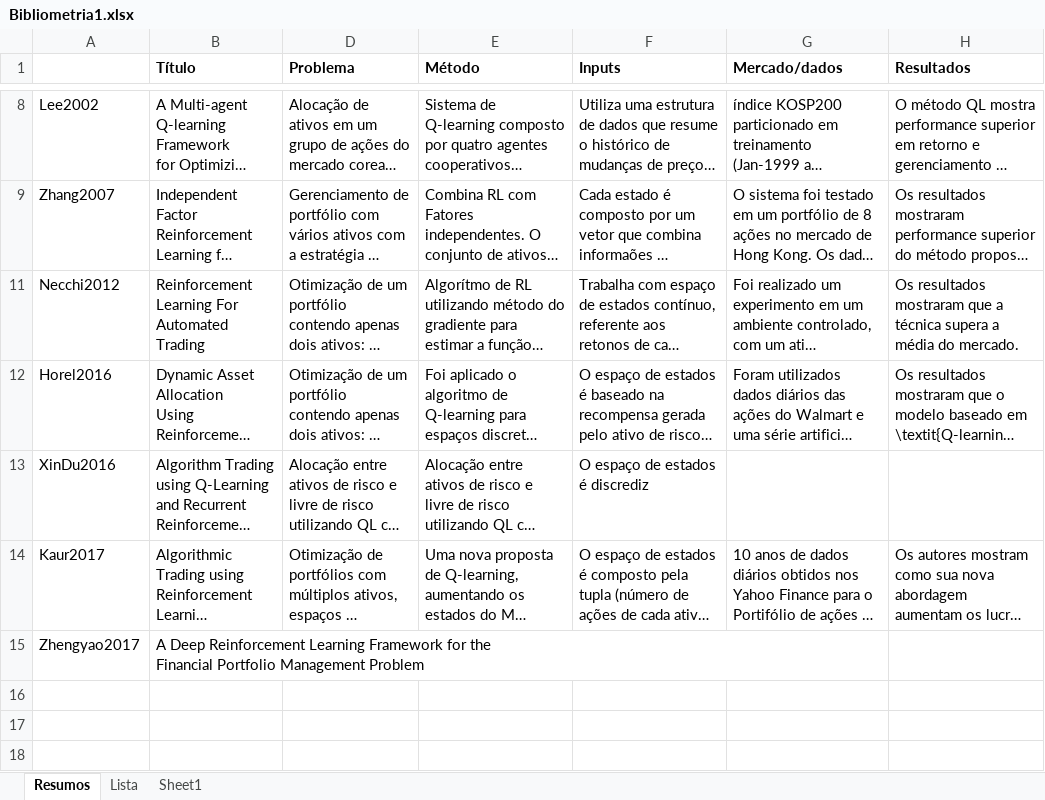
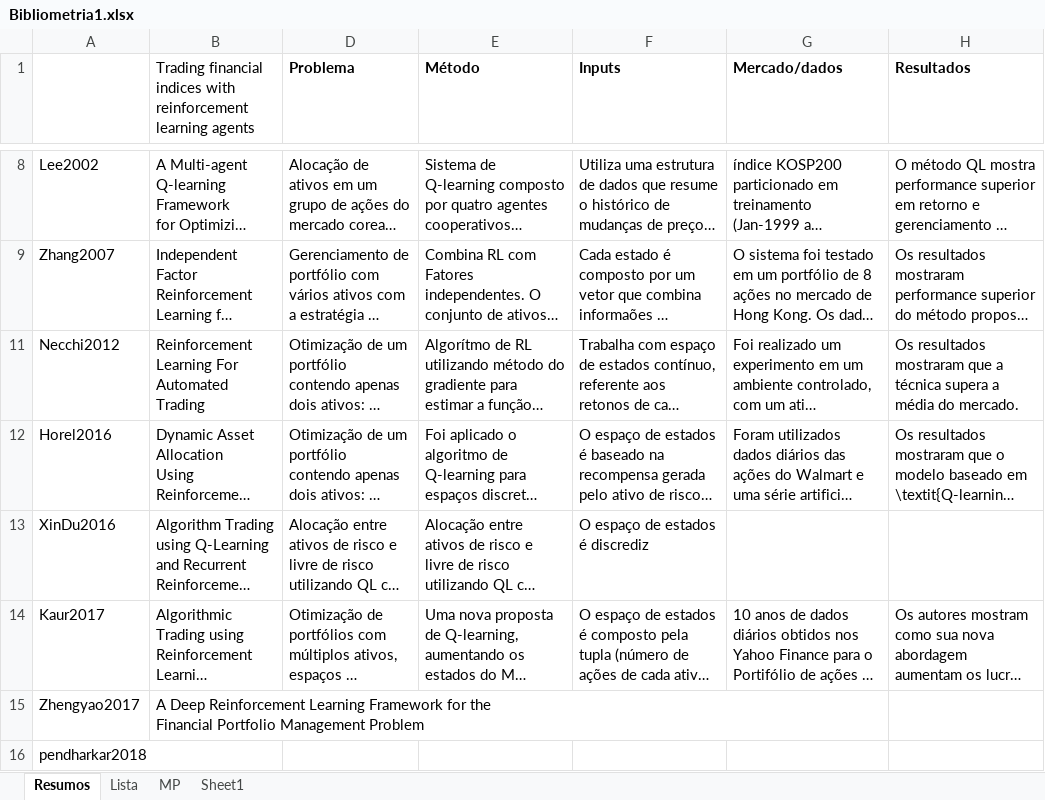
Before and after one commit to ludmattos/qLearningFinance, an Excel workbook: Bibliometria1.xlsx, sheet Resumos, drawn as a sheet; only a part is shown, gaps mark what is left out; long unchanged cells end in …; values as stored, in another font and other column widths than the file's, no borders; the diff names each change by its address in the sheet, - before the commit and + after, or states it on an @@ line.

```diff
--- a/Bibliometria1.xlsx (sheet Resumos)
+++ b/Bibliometria1.xlsx (sheet Resumos)
+sheet tab: MP
-B1: Título
+B1: Trading financial indices with reinforcement learning agents
-B1 bold: on
+B1 bold: off
+row 16: pendharkar2018
```
Also changed, not shown: sheet Sheet1, 14 other files.
